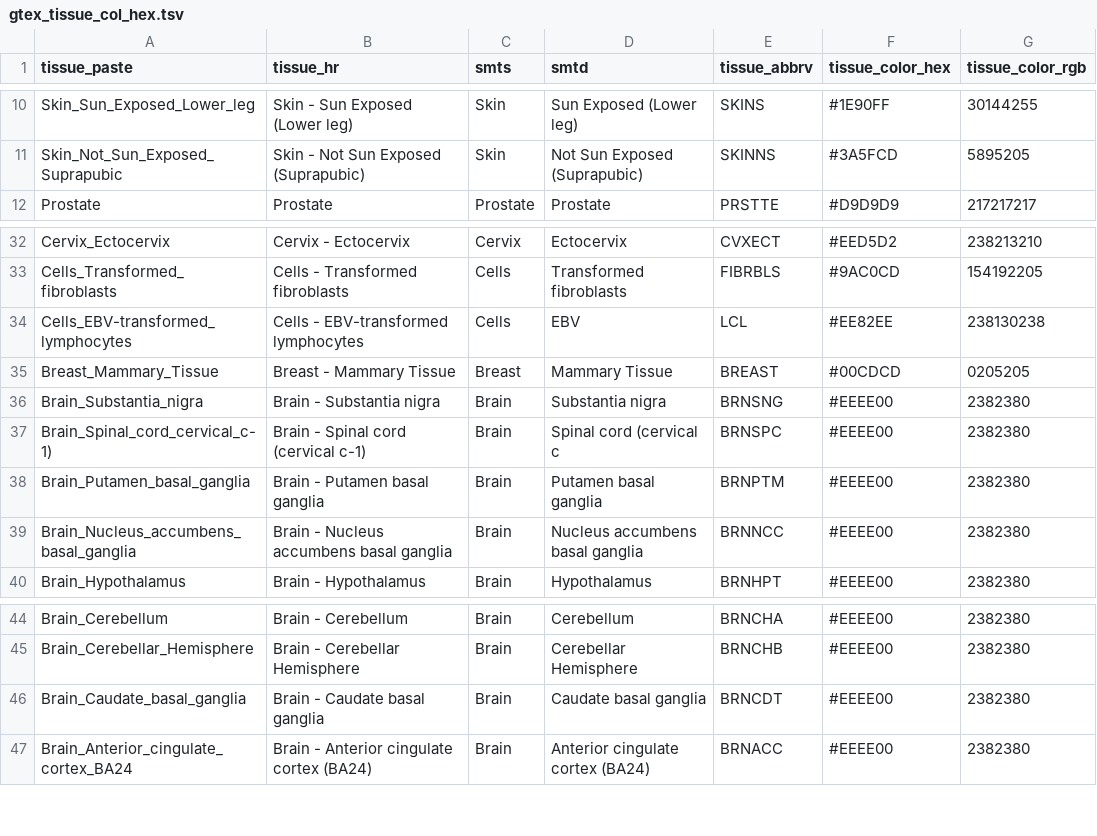
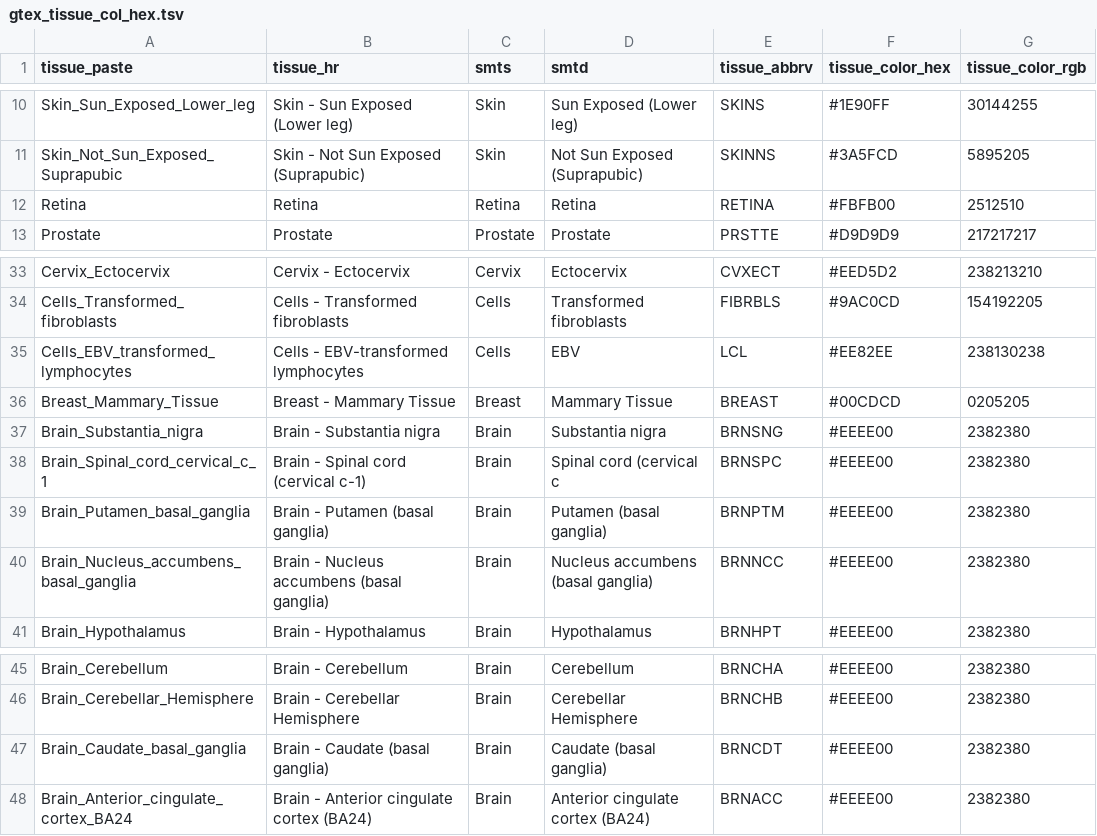
Before and after one commit to bansell/gtex_tissue_palette, a TSV file: gtex_tissue_col_hex.tsv, drawn as a sheet; only a part is shown, gaps mark what is left out.

```diff
--- a/gtex_tissue_col_hex.tsv
+++ b/gtex_tissue_col_hex.tsv
@@ -11,2 +11,3 @@ Skin_Sun_Exposed_Lower_leg	Skin - Sun Exposed (Lower leg)	Skin	Sun Exposed (Lowe
 Skin_Not_Sun_Exposed_Suprapubic	Skin - Not Sun Exposed (Suprapubic)	Skin	Not Sun Exposed (Suprapubic)	SKINNS	#3A5FCD	5895205
+Retina	Retina	Retina	Retina	RETINA	#FBFB00	2512510
 Prostate	Prostate	Prostate	Prostate	PRSTTE	#D9D9D9	217217217
@@ -33,8 +34,8 @@ Cervix_Ectocervix	Cervix - Ectocervix	Cervix	Ectocervix	CVXECT	#EED5D2	238213210
 Cells_Transformed_fibroblasts	Cells - Transformed fibroblasts	Cells	Transformed fibroblasts	FIBRBLS	#9AC0CD	154192205
-Cells_EBV-transformed_lymphocytes	Cells - EBV-transformed lymphocytes	Cells	EBV	LCL	#EE82EE	238130238
+Cells_EBV_transformed_lymphocytes	Cells - EBV-transformed lymphocytes	Cells	EBV	LCL	#EE82EE	238130238
 Breast_Mammary_Tissue	Breast - Mammary Tissue	Breast	Mammary Tissue	BREAST	#00CDCD	0205205
 Brain_Substantia_nigra	Brain - Substantia nigra	Brain	Substantia nigra	BRNSNG	#EEEE00	2382380
-Brain_Spinal_cord_cervical_c-1)	Brain - Spinal cord (cervical c-1)	Brain	Spinal cord (cervical c	BRNSPC	#EEEE00	2382380
-Brain_Putamen_basal_ganglia	Brain - Putamen basal ganglia	Brain	Putamen basal ganglia	BRNPTM	#EEEE00	2382380
-Brain_Nucleus_accumbens_basal_ganglia	Brain - Nucleus accumbens basal ganglia	Brain	Nucleus accumbens basal ganglia	BRNNCC	#EEEE00	2382380
+Brain_Spinal_cord_cervical_c_1	Brain - Spinal cord (cervical c-1)	Brain	Spinal cord (cervical c	BRNSPC	#EEEE00	2382380
+Brain_Putamen_basal_ganglia	Brain - Putamen (basal ganglia)	Brain	Putamen (basal ganglia)	BRNPTM	#EEEE00	2382380
+Brain_Nucleus_accumbens_basal_ganglia	Brain - Nucleus accumbens (basal ganglia)	Brain	Nucleus accumbens (basal ganglia)	BRNNCC	#EEEE00	2382380
 Brain_Hypothalamus	Brain - Hypothalamus	Brain	Hypothalamus	BRNHPT	#EEEE00	2382380
@@ -45,3 +46,3 @@ Brain_Cerebellum	Brain - Cerebellum	Brain	Cerebellum	BRNCHA	#EEEE00	2382380
 Brain_Cerebellar_Hemisphere	Brain - Cerebellar Hemisphere	Brain	Cerebellar Hemisphere	BRNCHB	#EEEE00	2382380
-Brain_Caudate_basal_ganglia	Brain - Caudate basal ganglia	Brain	Caudate basal ganglia	BRNCDT	#EEEE00	2382380
+Brain_Caudate_basal_ganglia	Brain - Caudate (basal ganglia)	Brain	Caudate (basal ganglia)	BRNCDT	#EEEE00	2382380
 Brain_Anterior_cingulate_cortex_BA24	Brain - Anterior cingulate cortex (BA24)	Brain	Anterior cingulate cortex (BA24)	BRNACC	#EEEE00	2382380
```
Also changed, not shown: 6 other files.
